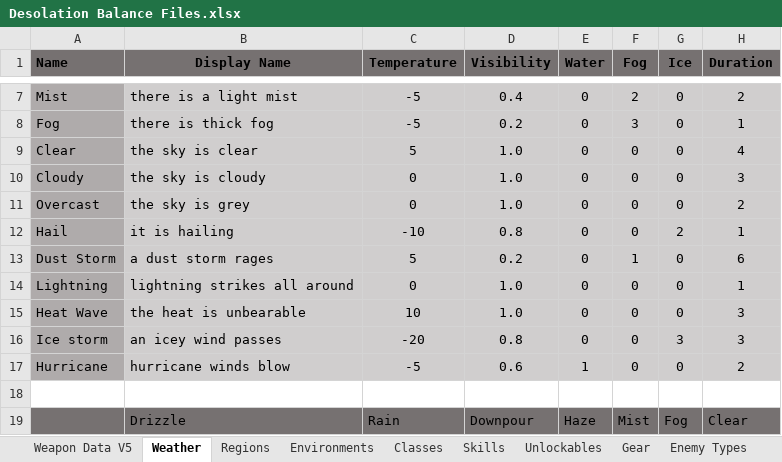
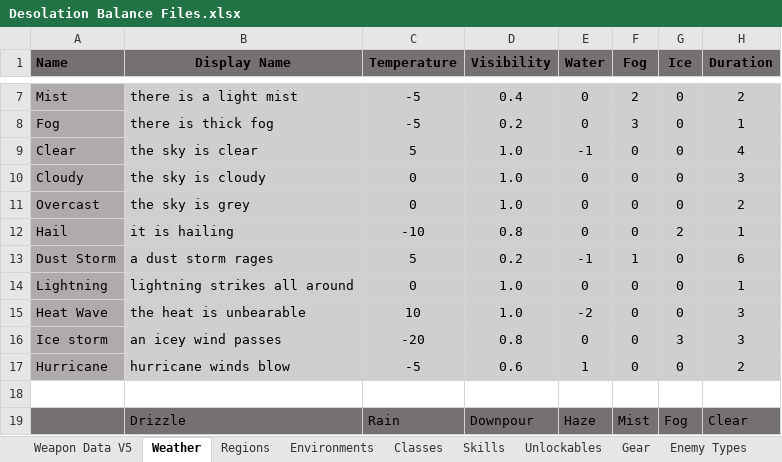
Before and after one commit to Shemamforash/Night-V8, an Excel workbook: Desolation Balance Files.xlsx, sheet Weather, drawn as a sheet; only a part is shown, gaps mark what is left out; values as stored, in another font and other column widths than the file's, no borders; the diff names each change by its address in the sheet, - before the commit and + after, or states it on an @@ line.

Commit message:
<Feature, Lore> Weapon Menu, Lore
Added 3 new lore entries.
Finished weapon updated weapon menu.

```diff
--- a/Desolation Balance Files.xlsx (sheet Weather)
+++ b/Desolation Balance Files.xlsx (sheet Weather)
-E9 (Water): 0
+E9 (Water): -1
-E13 (Water): 0
+E13 (Water): -1
-E15 (Water): 0
+E15 (Water): -2
```
Also changed, not shown: 48 other files.
